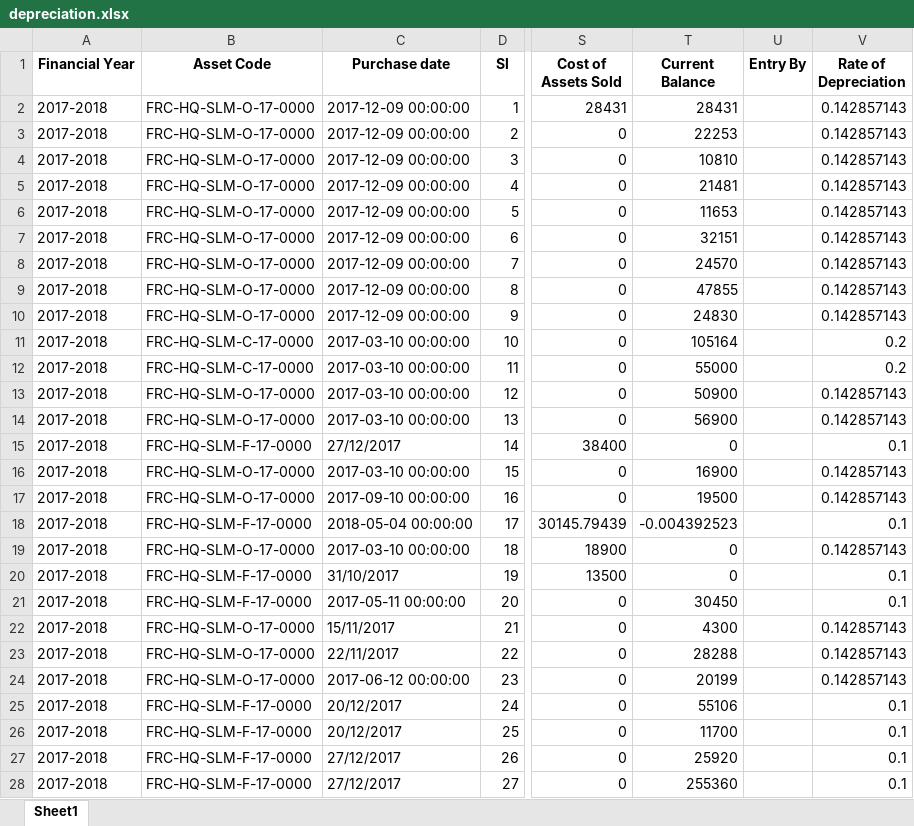
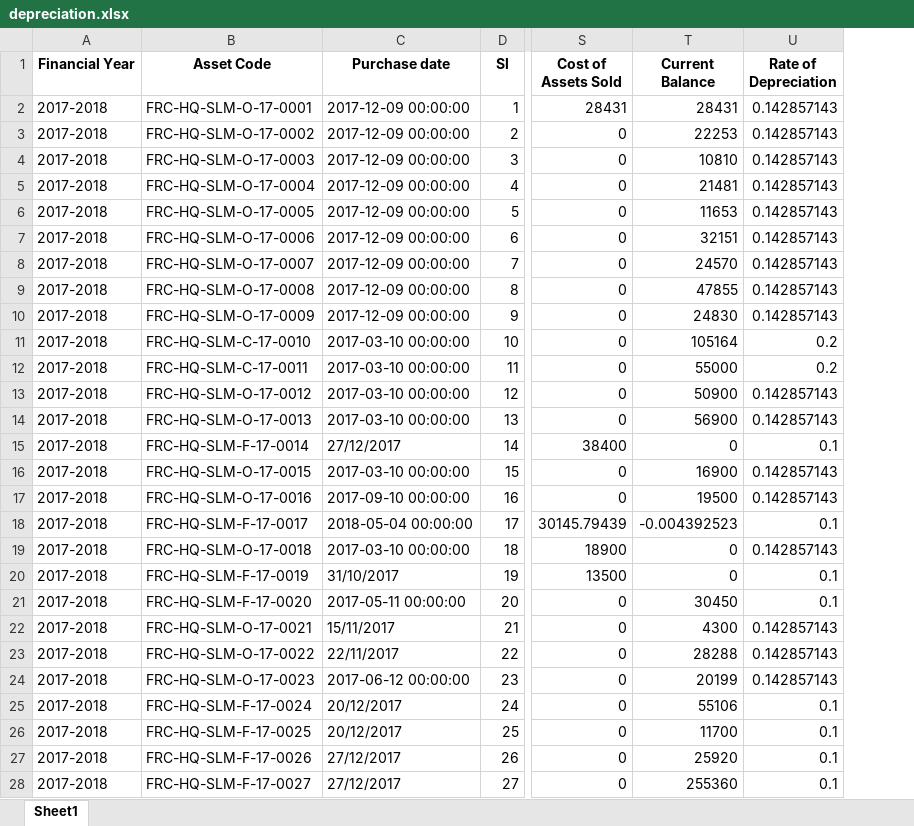
Before and after one commit to ANIKFRCBD/AFAR_NEW_VERSION, an Excel workbook: afar_project/csv_path/excel_files/depreciation.xlsx, sheet Sheet1, drawn as a sheet; only a part is shown, gaps mark what is left out; values as stored, in another font and other column widths than the file's, no borders; the diff covers the shown part only; the diff names each change by its address in the sheet, - before the commit and + after, or states it on an @@ line.

```diff
--- a/afar_project/csv_path/excel_files/depreciation.xlsx (sheet Sheet1)
+++ b/afar_project/csv_path/excel_files/depreciation.xlsx (sheet Sheet1)
-column U (Entry By), empty
-B2 (Asset Code): FRC-HQ-SLM-O-17-0000
+B2 (Asset Code): FRC-HQ-SLM-O-17-0001
-B3 (Asset Code): FRC-HQ-SLM-O-17-0000
+B3 (Asset Code): FRC-HQ-SLM-O-17-0002
-B4 (Asset Code): FRC-HQ-SLM-O-17-0000
+B4 (Asset Code): FRC-HQ-SLM-O-17-0003
-B5 (Asset Code): FRC-HQ-SLM-O-17-0000
+B5 (Asset Code): FRC-HQ-SLM-O-17-0004
-B6 (Asset Code): FRC-HQ-SLM-O-17-0000
+B6 (Asset Code): FRC-HQ-SLM-O-17-0005
-B7 (Asset Code): FRC-HQ-SLM-O-17-0000
+B7 (Asset Code): FRC-HQ-SLM-O-17-0006
-B8 (Asset Code): FRC-HQ-SLM-O-17-0000
+B8 (Asset Code): FRC-HQ-SLM-O-17-0007
-B9 (Asset Code): FRC-HQ-SLM-O-17-0000
+B9 (Asset Code): FRC-HQ-SLM-O-17-0008
-B10 (Asset Code): FRC-HQ-SLM-O-17-0000
+B10 (Asset Code): FRC-HQ-SLM-O-17-0009
-B11 (Asset Code): FRC-HQ-SLM-C-17-0000
+B11 (Asset Code): FRC-HQ-SLM-C-17-0010
-B12 (Asset Code): FRC-HQ-SLM-C-17-0000
+B12 (Asset Code): FRC-HQ-SLM-C-17-0011
-B13 (Asset Code): FRC-HQ-SLM-O-17-0000
+B13 (Asset Code): FRC-HQ-SLM-O-17-0012
-B14 (Asset Code): FRC-HQ-SLM-O-17-0000
+B14 (Asset Code): FRC-HQ-SLM-O-17-0013
-B15 (Asset Code): FRC-HQ-SLM-F-17-0000
+B15 (Asset Code): FRC-HQ-SLM-F-17-0014
-B16 (Asset Code): FRC-HQ-SLM-O-17-0000
+B16 (Asset Code): FRC-HQ-SLM-O-17-0015
-B17 (Asset Code): FRC-HQ-SLM-O-17-0000
+B17 (Asset Code): FRC-HQ-SLM-O-17-0016
-B18 (Asset Code): FRC-HQ-SLM-F-17-0000
+B18 (Asset Code): FRC-HQ-SLM-F-17-0017
-B19 (Asset Code): FRC-HQ-SLM-O-17-0000
+B19 (Asset Code): FRC-HQ-SLM-O-17-0018
-B20 (Asset Code): FRC-HQ-SLM-F-17-0000
+B20 (Asset Code): FRC-HQ-SLM-F-17-0019
-B21 (Asset Code): FRC-HQ-SLM-F-17-0000
+B21 (Asset Code): FRC-HQ-SLM-F-17-0020
-B22 (Asset Code): FRC-HQ-SLM-O-17-0000
+B22 (Asset Code): FRC-HQ-SLM-O-17-0021
-B23 (Asset Code): FRC-HQ-SLM-O-17-0000
+B23 (Asset Code): FRC-HQ-SLM-O-17-0022
-B24 (Asset Code): FRC-HQ-SLM-O-17-0000
+B24 (Asset Code): FRC-HQ-SLM-O-17-0023
-B25 (Asset Code): FRC-HQ-SLM-F-17-0000
+B25 (Asset Code): FRC-HQ-SLM-F-17-0024
-B26 (Asset Code): FRC-HQ-SLM-F-17-0000
+B26 (Asset Code): FRC-HQ-SLM-F-17-0025
-B27 (Asset Code): FRC-HQ-SLM-F-17-0000
+B27 (Asset Code): FRC-HQ-SLM-F-17-0026
-B28 (Asset Code): FRC-HQ-SLM-F-17-0000
+B28 (Asset Code): FRC-HQ-SLM-F-17-0027
```
Also changed, not shown: 306 edited cells elsewhere in this sheet, afar_project/csv_path/excel_files/asset_register.xlsx, afar_project/csv_path/excel_files/frc_asset_schedule.xlsx, 3 other files.
